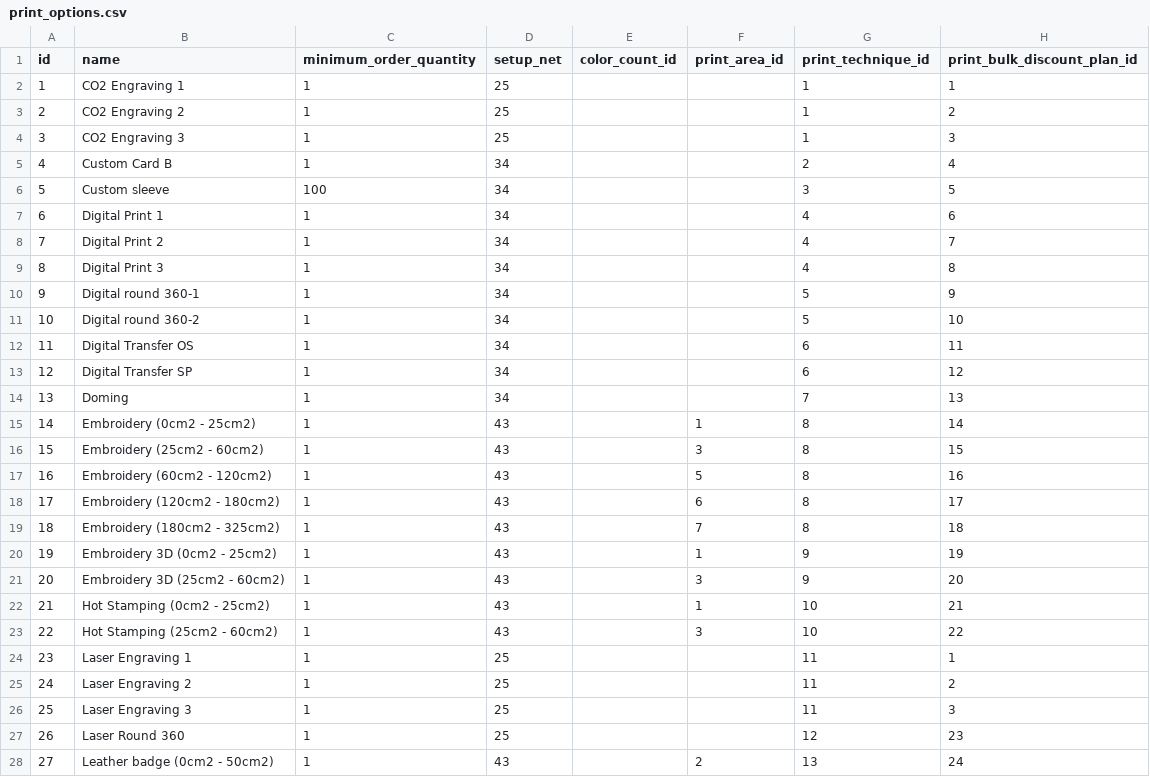
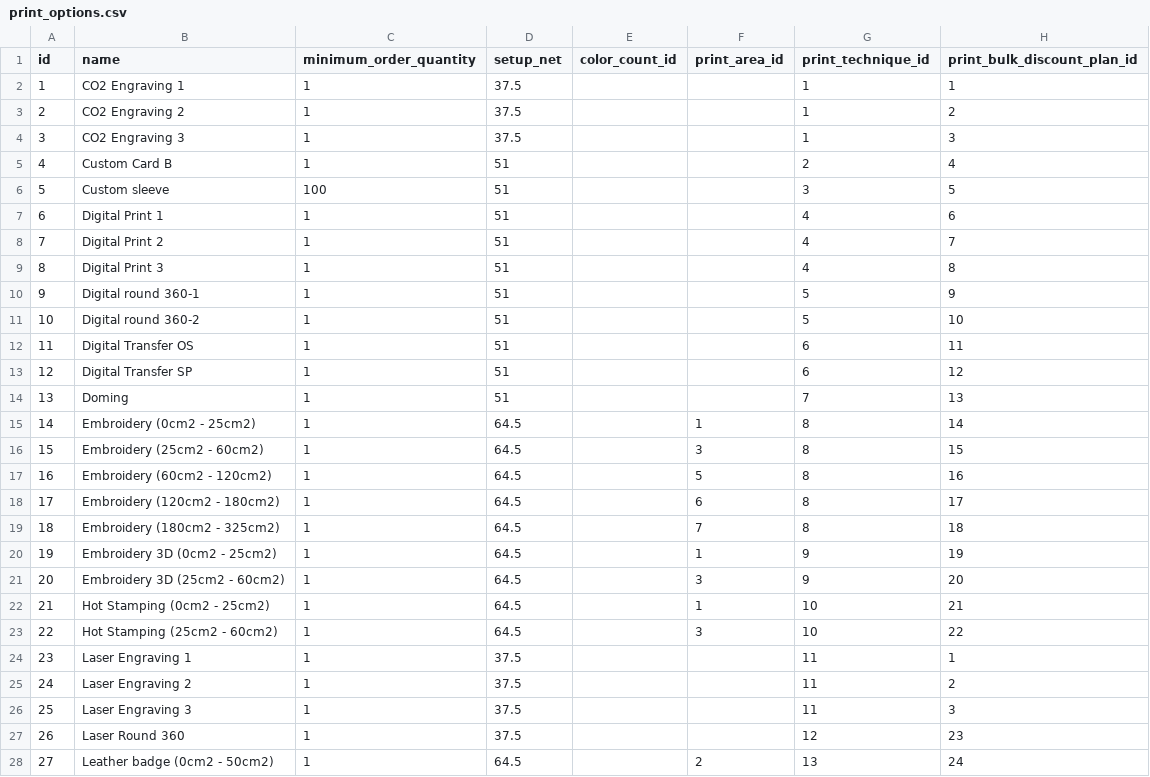
Before and after one commit to sproutogroup/brandably-db-seeder, a CSV file: output/print_options.csv, drawn as a sheet; only a part is shown; the diff covers the shown part only.

Commit message:
options updated

```diff
--- a/output/print_options.csv
+++ b/output/print_options.csv
@@ -1,28 +1,28 @@
 id,name,minimum_order_quantity,setup_net,color_count_id,print_area_id,print_technique_id,print_bulk_discount_plan_id
-1,CO2 Engraving 1,1,25,,,1,1
-2,CO2 Engraving 2,1,25,,,1,2
-3,CO2 Engraving 3,1,25,,,1,3
-4,Custom Card B,1,34,,,2,4
-5,Custom sleeve,100,34,,,3,5
-6,Digital Print 1,1,34,,,4,6
-7,Digital Print 2,1,34,,,4,7
-8,Digital Print 3,1,34,,,4,8
-9,Digital round 360-1,1,34,,,5,9
-10,Digital round 360-2,1,34,,,5,10
-11,Digital Transfer OS,1,34,,,6,11
-12,Digital Transfer SP,1,34,,,6,12
-13,Doming,1,34,,,7,13
-14,Embroidery (0cm2 - 25cm2),1,43,,1,8,14
-15,Embroidery (25cm2 - 60cm2),1,43,,3,8,15
-16,Embroidery (60cm2 - 120cm2),1,43,,5,8,16
-17,Embroidery (120cm2 - 180cm2),1,43,,6,8,17
-18,Embroidery (180cm2 - 325cm2),1,43,,7,8,18
-19,Embroidery 3D (0cm2 - 25cm2),1,43,,1,9,19
-20,Embroidery 3D (25cm2 - 60cm2),1,43,,3,9,20
-21,Hot Stamping (0cm2 - 25cm2),1,43,,1,10,21
-22,Hot Stamping (25cm2 - 60cm2),1,43,,3,10,22
-23,Laser Engraving 1,1,25,,,11,1
-24,Laser Engraving 2,1,25,,,11,2
-25,Laser Engraving 3,1,25,,,11,3
-26,Laser Round 360,1,25,,,12,23
-27,Leather badge (0cm2 - 50cm2),1,43,,2,13,24
+1,CO2 Engraving 1,1,37.5,,,1,1
+2,CO2 Engraving 2,1,37.5,,,1,2
+3,CO2 Engraving 3,1,37.5,,,1,3
+4,Custom Card B,1,51,,,2,4
+5,Custom sleeve,100,51,,,3,5
+6,Digital Print 1,1,51,,,4,6
+7,Digital Print 2,1,51,,,4,7
+8,Digital Print 3,1,51,,,4,8
+9,Digital round 360-1,1,51,,,5,9
+10,Digital round 360-2,1,51,,,5,10
+11,Digital Transfer OS,1,51,,,6,11
+12,Digital Transfer SP,1,51,,,6,12
+13,Doming,1,51,,,7,13
+14,Embroidery (0cm2 - 25cm2),1,64.5,,1,8,14
+15,Embroidery (25cm2 - 60cm2),1,64.5,,3,8,15
+16,Embroidery (60cm2 - 120cm2),1,64.5,,5,8,16
+17,Embroidery (120cm2 - 180cm2),1,64.5,,6,8,17
+18,Embroidery (180cm2 - 325cm2),1,64.5,,7,8,18
+19,Embroidery 3D (0cm2 - 25cm2),1,64.5,,1,9,19
+20,Embroidery 3D (25cm2 - 60cm2),1,64.5,,3,9,20
+21,Hot Stamping (0cm2 - 25cm2),1,64.5,,1,10,21
+22,Hot Stamping (25cm2 - 60cm2),1,64.5,,3,10,22
+23,Laser Engraving 1,1,37.5,,,11,1
+24,Laser Engraving 2,1,37.5,,,11,2
+25,Laser Engraving 3,1,37.5,,,11,3
+26,Laser Round 360,1,37.5,,,12,23
+27,Leather badge (0cm2 - 50cm2),1,64.5,,2,13,24
```
Also changed, not shown: 41 edited cells elsewhere in this file.
